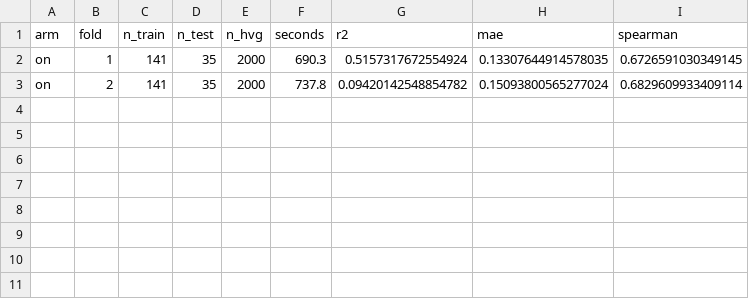
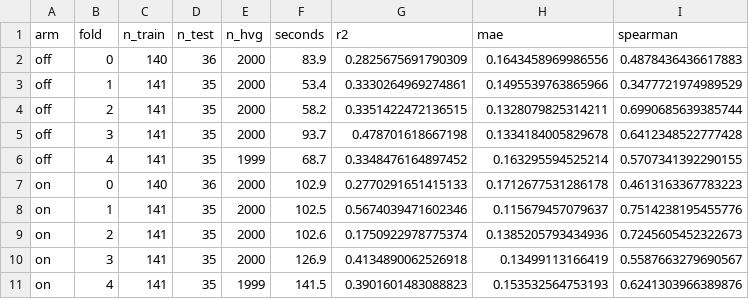
Before and after one commit to genhuizheng/ImmuCa, a CSV file: results/cv_compare_immuca_prostate_tnk.csv, drawn as a sheet.

```diff
--- a/results/cv_compare_immuca_prostate_tnk.csv
+++ b/results/cv_compare_immuca_prostate_tnk.csv
@@ -1,3 +1,11 @@
 arm,fold,n_train,n_test,n_hvg,seconds,r2,mae,spearman
-on,1,141,35,2000,690.3,0.5157317672554924,0.13307644914578035,0.6726591030349145
-on,2,141,35,2000,737.8,0.09420142548854782,0.15093800565277024,0.6829609933409114
+off,0,140,36,2000,83.9,0.2825675691790309,0.1643458969986556,0.4878436436617883
+off,1,141,35,2000,53.4,0.3330264969274861,0.1495539763865966,0.3477721974989529
+off,2,141,35,2000,58.2,0.3351422472136515,0.1328079825314211,0.6990685639385744
+off,3,141,35,2000,93.7,0.478701618667198,0.1334184005829678,0.6412348522777428
+off,4,141,35,1999,68.7,0.3348476164897452,0.163295594525214,0.5707341392290155
+on,0,140,36,2000,102.9,0.2770291651415133,0.1712677531286178,0.4613163367783223
+on,1,141,35,2000,102.5,0.5674039471602346,0.115679457079637,0.7514238195455776
+on,2,141,35,2000,102.6,0.1750922978775374,0.1385205793434936,0.7245605452322673
+on,3,141,35,2000,126.9,0.4134890062526918,0.13499113166419,0.5587663279690567
+on,4,141,35,1999,141.5,0.3901601483088823,0.153532564753193,0.6241303966389876
```
Also changed, not shown: 45 other files.
